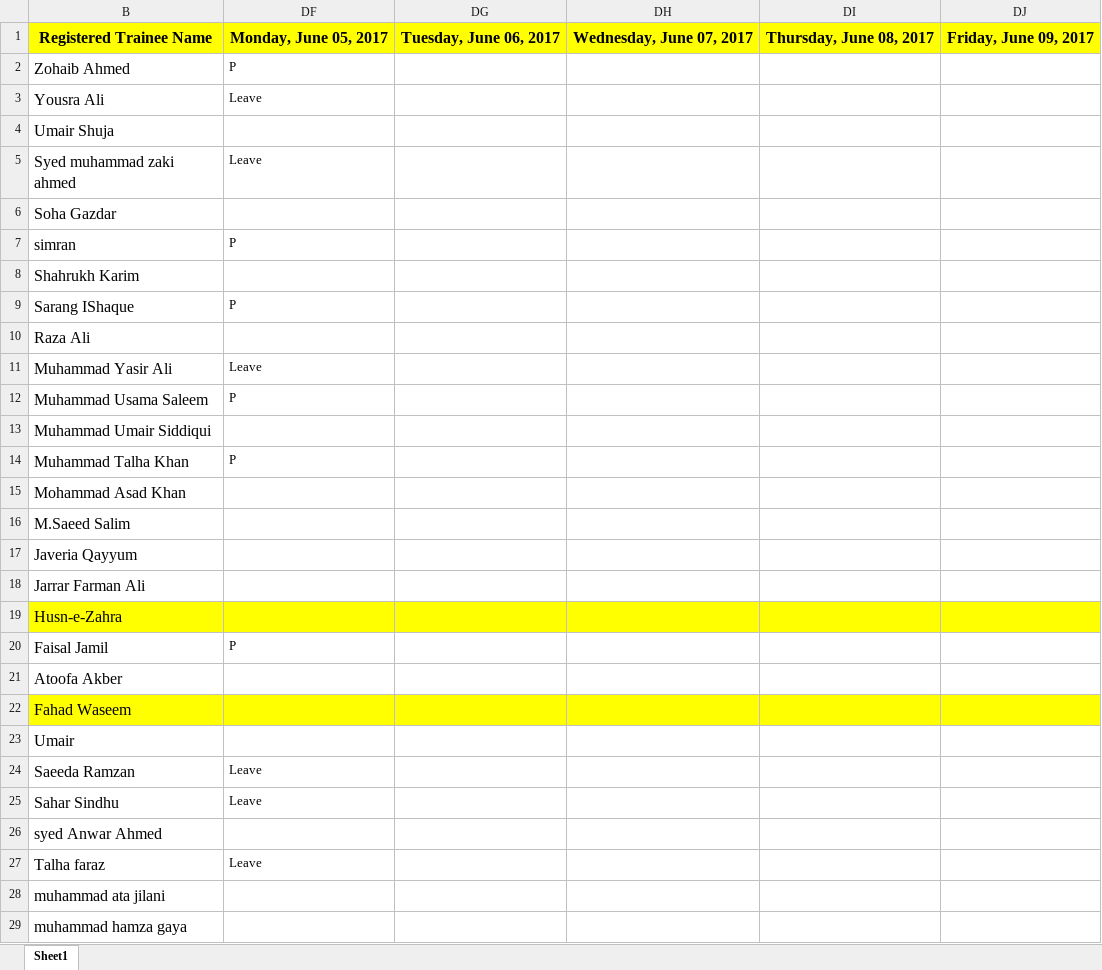
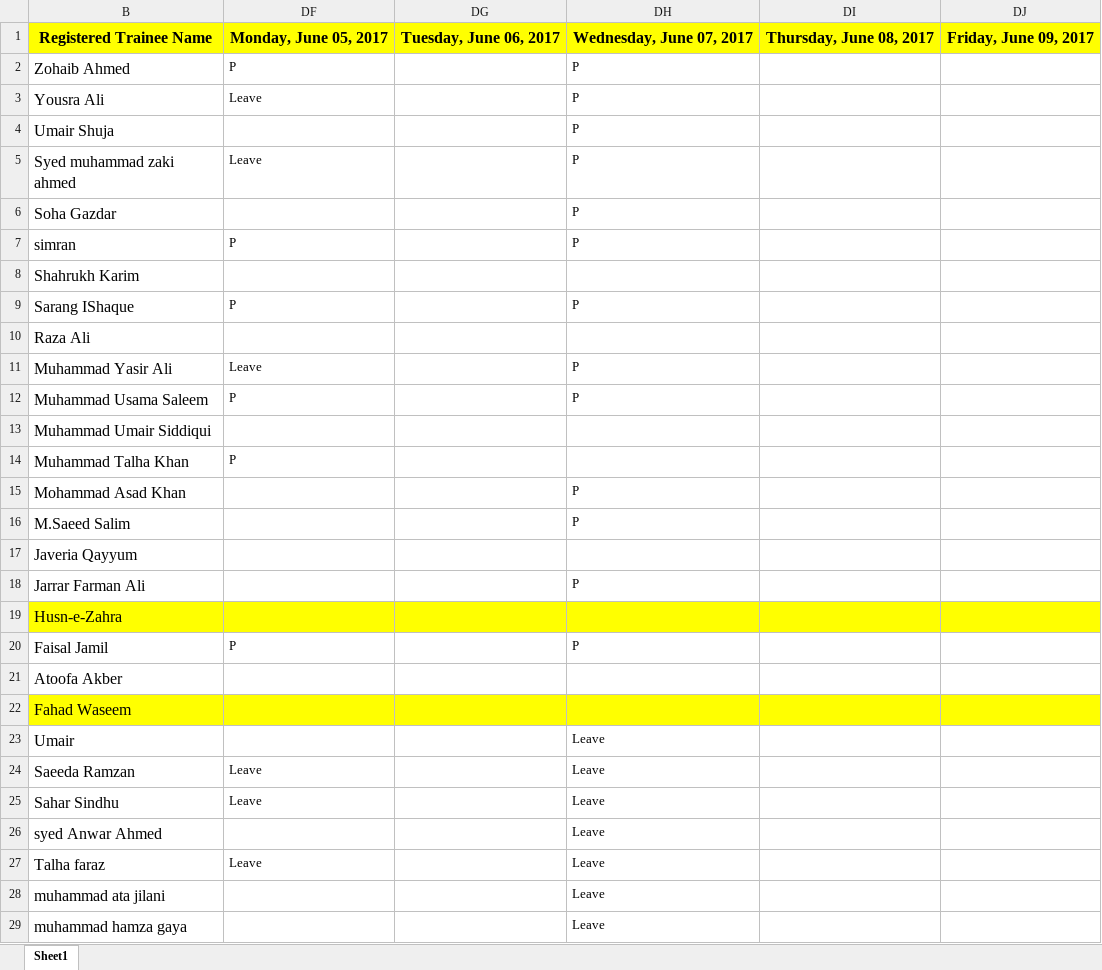
Before and after one commit to taharushain/IT-Entrepreneurship, an Excel workbook: attendance.xlsx, sheet Sheet1, drawn as a sheet; only a part is shown; values as stored, in another font and other column widths than the file's, no borders; the diff covers the shown part only; the diff names each change by its address in the sheet, - before the commit and + after, or states it on an @@ line.

Commit message:
Attendance

```diff
--- a/attendance.xlsx (sheet Sheet1)
+++ b/attendance.xlsx (sheet Sheet1)
-DH2:DH7: (empty)
+DH2:DH7: P
-DH9: (empty)
+DH9: P
-DH11:DH12: (empty)
+DH11:DH12: P
-DH15:DH16: (empty)
+DH15:DH16: P
-DH18: (empty)
+DH18: P
-DH20: (empty)
+DH20: P
-DH23:DH29: (empty)
+DH23:DH29: Leave
```
Also changed, not shown: 21 edited cells elsewhere in this sheet.
